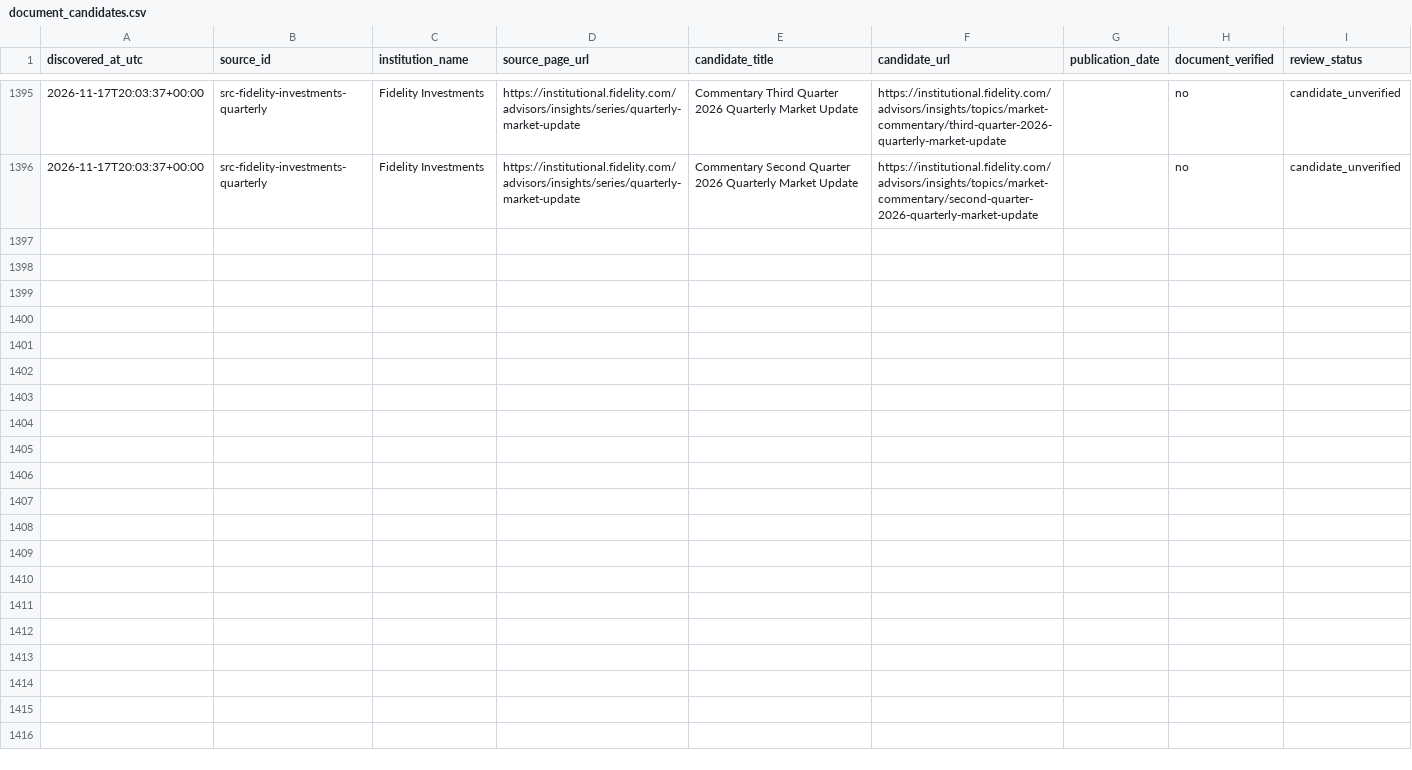
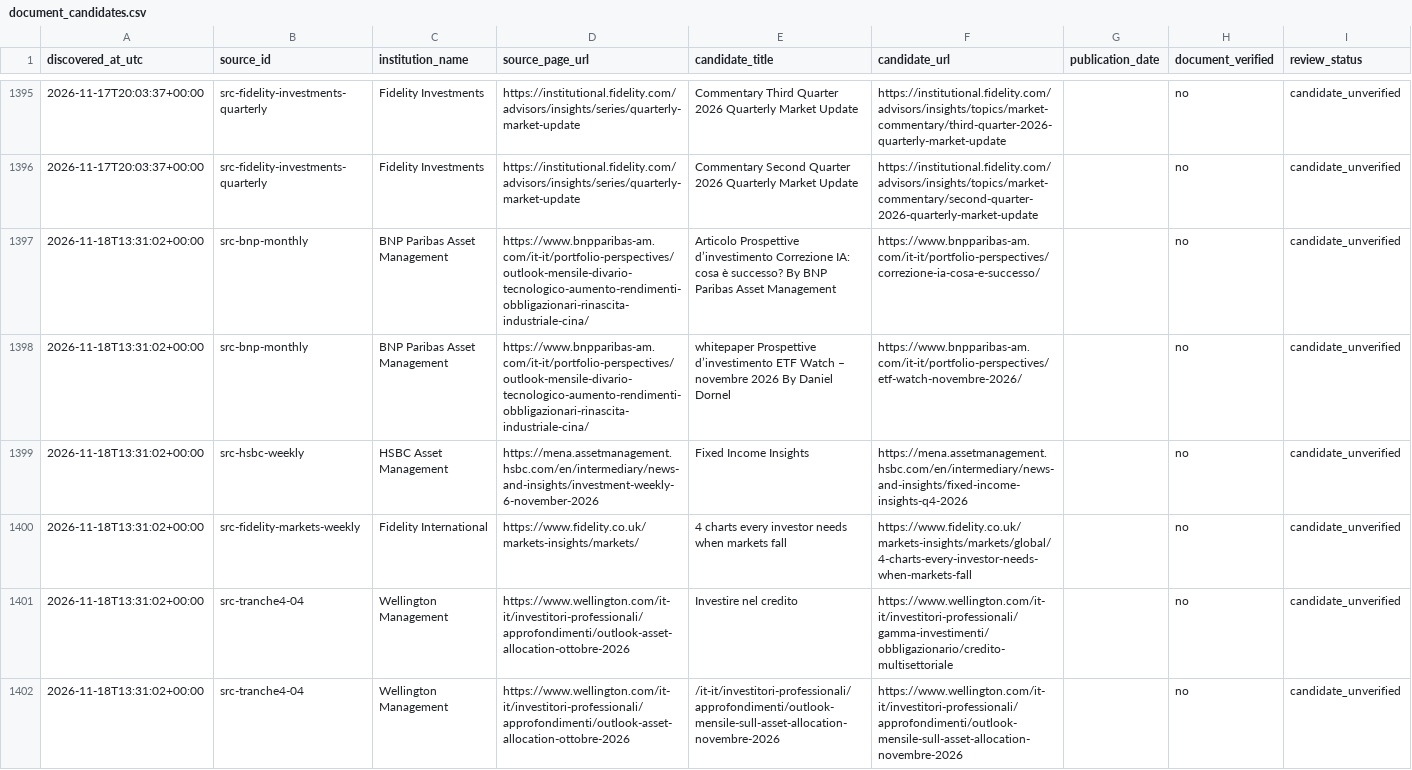
Before and after one commit to magitenia-bot/global-outlook-engine, a CSV file: document_candidates.csv, drawn as a sheet; only a part is shown, gaps mark what is left out; the diff names each change by its address in the sheet, - before the commit and + after, or states it on an @@ line.

```diff
--- a/document_candidates.csv
+++ b/document_candidates.csv
+row 1397: 2026-11-18T13:31:02+00:00 | src-bnp-monthly | BNP Paribas Asset Management | https://www.bnpparibas-am.com/it-it/portfolio-perspectives/outlook-mensile-divario-tecnologico-aumento-rendimenti-obbligazionari-rinascita-industriale-cina/ | Articolo Prospettive d’investimento Correzione IA: cosa è successo? By BNP Paribas Asset Management | https://www.bnpparibas-am.com/it-it/portfolio-perspectives/correzione-ia-cosa-e-successo/ |  | no | candidate_unverified
+row 1398: 2026-11-18T13:31:02+00:00 | src-bnp-monthly | BNP Paribas Asset Management | https://www.bnpparibas-am.com/it-it/portfolio-perspectives/outlook-mensile-divario-tecnologico-aumento-rendimenti-obbligazionari-rinascita-industriale-cina/ | whitepaper Prospettive d’investimento ETF Watch – novembre 2026 By Daniel Dornel | https://www.bnpparibas-am.com/it-it/portfolio-perspectives/etf-watch-novembre-2026/ |  | no | candidate_unverified
+row 1399: 2026-11-18T13:31:02+00:00 | src-hsbc-weekly | HSBC Asset Management | https://mena.assetmanagement.hsbc.com/en/intermediary/news-and-insights/investment-weekly-6-november-2026 | Fixed Income Insights | https://mena.assetmanagement.hsbc.com/en/intermediary/news-and-insights/fixed-income-insights-q4-2026 |  | no | candidate_unverified
+row 1400: 2026-11-18T13:31:02+00:00 | src-fidelity-markets-weekly | Fidelity International | https://www.fidelity.co.uk/markets-insights/markets/ | 4 charts every investor needs when markets fall | https://www.fidelity.co.uk/markets-insights/markets/global/4-charts-every-investor-needs-when-markets-fall |  | no | candidate_unverified
+row 1401: 2026-11-18T13:31:02+00:00 | src-tranche4-04 | Wellington Management | https://www.wellington.com/it-it/investitori-professionali/approfondimenti/outlook-asset-allocation-ottobre-2026 | Investire nel credito | https://www.wellington.com/it-it/investitori-professionali/gamma-investimenti/obbligazionario/credito-multisettoriale |  | no | candidate_unverified
+row 1402: 2026-11-18T13:31:02+00:00 | src-tranche4-04 | Wellington Management | https://www.wellington.com/it-it/investitori-professionali/approfondimenti/outlook-asset-allocation-ottobre-2026 | /it-it/investitori-professionali/approfondimenti/outlook-mensile-sull-asset-allocation-novembre-2026 | https://www.wellington.com/it-it/investitori-professionali/approfondimenti/outlook-mensile-sull-asset-allocation-novembre-2026 |  | no | candidate_unverified
```
Also changed, not shown: discovery_checks.csv, sources.csv, 2 other files.
